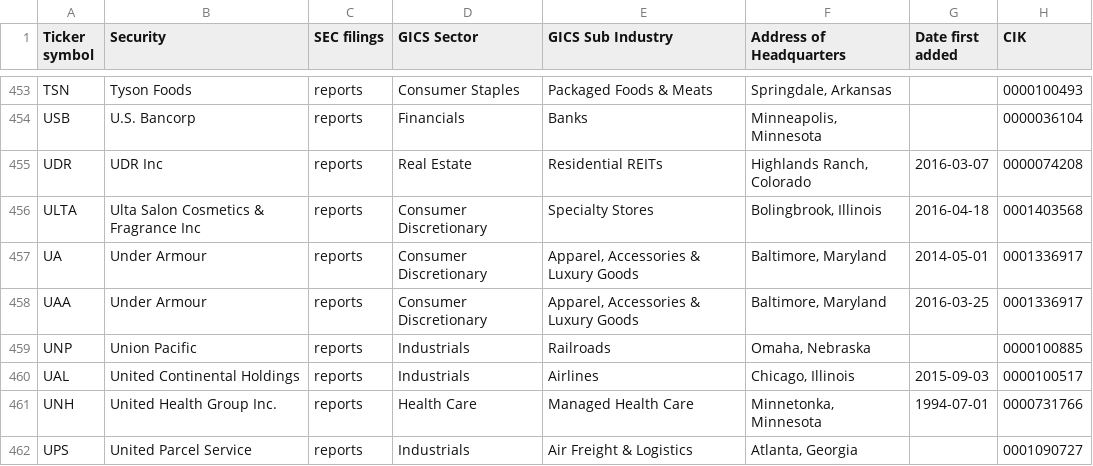
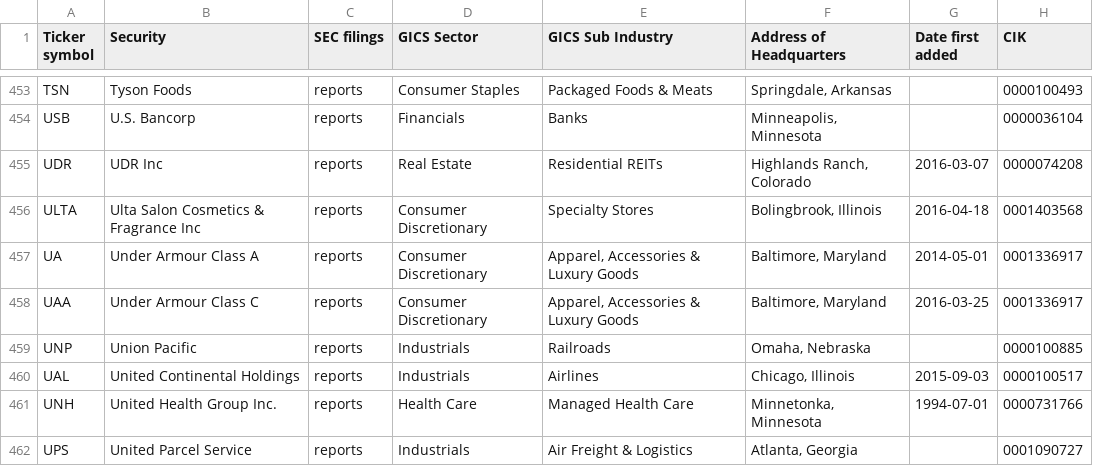
Before and after one commit to lpirola13/ArchitetturaDati, a CSV file: sp500.csv, drawn as a sheet; only a part is shown, gaps mark what is left out.

```diff
--- a/sp500.csv
+++ b/sp500.csv
@@ -456,4 +456,4 @@
 "ULTA","Ulta Salon Cosmetics & Fragrance Inc","reports","Consumer Discretionary","Specialty Stores","Bolingbrook, Illinois","2016-04-18","0001403568"
-"UA","Under Armour","reports","Consumer Discretionary","Apparel, Accessories & Luxury Goods","Baltimore, Maryland","2014-05-01","0001336917"
-"UAA","Under Armour","reports","Consumer Discretionary","Apparel, Accessories & Luxury Goods","Baltimore, Maryland","2016-03-25","0001336917"
+"UA","Under Armour Class A","reports","Consumer Discretionary","Apparel, Accessories & Luxury Goods","Baltimore, Maryland","2014-05-01","0001336917"
+"UAA","Under Armour Class C","reports","Consumer Discretionary","Apparel, Accessories & Luxury Goods","Baltimore, Maryland","2016-03-25","0001336917"
 "UNP","Union Pacific","reports","Industrials","Railroads","Omaha, Nebraska","","0000100885"
```
Also changed, not shown: forbes.csv, 1 other file.
